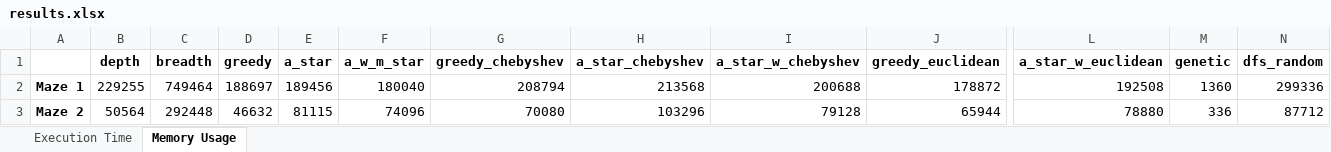
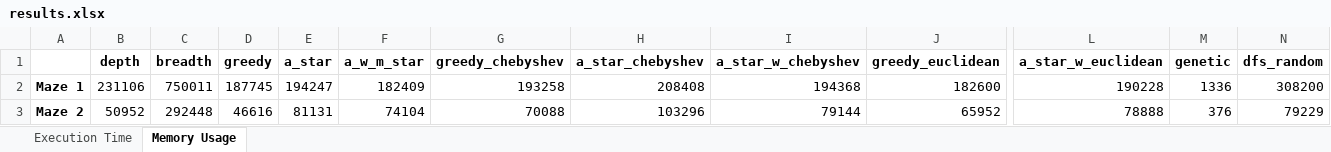
Before and after one commit to m21ark/ia_t1, an Excel workbook: results.xlsx, sheet Memory Usage, drawn as a sheet; only a part is shown, gaps mark what is left out; values as stored, in another font and other column widths than the file's, no borders; charts and pictures not drawn; the diff covers the shown part only; the diff names each change by its address in the sheet, - before the commit and + after, or states it on an @@ line.

```diff
--- a/results.xlsx (sheet Memory Usage)
+++ b/results.xlsx (sheet Memory Usage)
-B2 (depth): 229255
+B2 (depth): 231106
-C2 (breadth): 749464
+C2 (breadth): 750011
-D2 (greedy): 188697
+D2 (greedy): 187745
-E2 (a_star): 189456
+E2 (a_star): 194247
-F2 (a_w_m_star): 180040
+F2 (a_w_m_star): 182409
-G2 (greedy_chebyshev): 208794
+G2 (greedy_chebyshev): 193258
-H2 (a_star_chebyshev): 213568
+H2 (a_star_chebyshev): 208408
-I2 (a_star_w_chebyshev): 200688
+I2 (a_star_w_chebyshev): 194368
-J2 (greedy_euclidean): 178872
+J2 (greedy_euclidean): 182600
-L2 (a_star_w_euclidean): 192508
+L2 (a_star_w_euclidean): 190228
-M2 (genetic): 1360
+M2 (genetic): 1336
-N2 (dfs_random): 299336
+N2 (dfs_random): 308200
-B3 (depth): 50564
+B3 (depth): 50952
-D3 (greedy): 46632
+D3 (greedy): 46616
-E3 (a_star): 81115
+E3 (a_star): 81131
-F3 (a_w_m_star): 74096
+F3 (a_w_m_star): 74104
-G3 (greedy_chebyshev): 70080
+G3 (greedy_chebyshev): 70088
-I3 (a_star_w_chebyshev): 79128
+I3 (a_star_w_chebyshev): 79144
-J3 (greedy_euclidean): 65944
+J3 (greedy_euclidean): 65952
-L3 (a_star_w_euclidean): 78880
+L3 (a_star_w_euclidean): 78888
-M3 (genetic): 336
+M3 (genetic): 376
-N3 (dfs_random): 87712
+N3 (dfs_random): 79229
```
Also changed, not shown: 1 added row and 37 edited cells elsewhere in this sheet, sheet Execution Time, charts or pictures, 1 other file.
